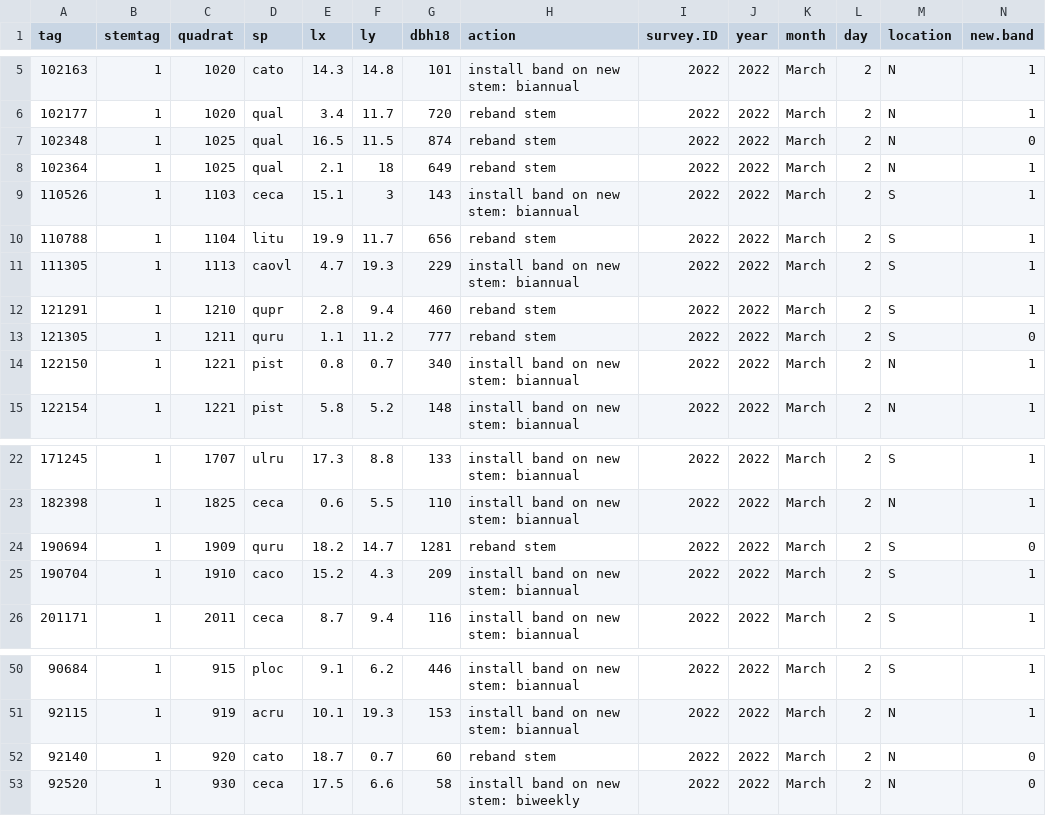
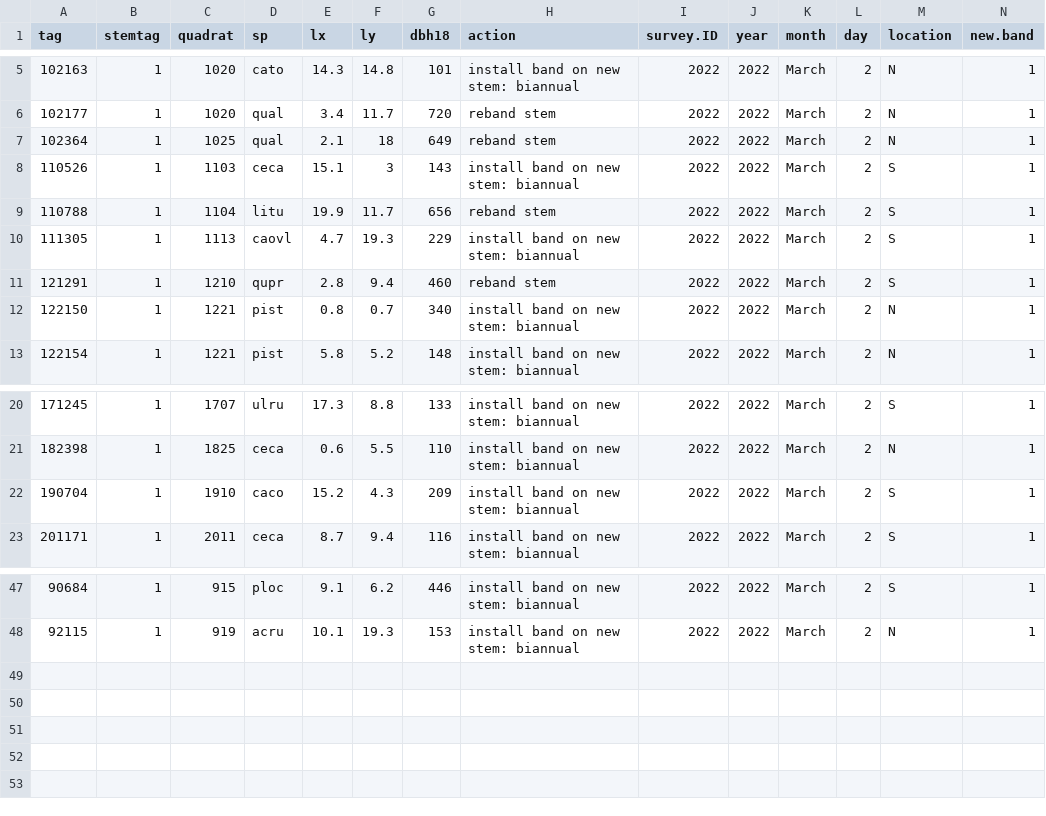
Before and after one commit to SCBI-ForestGEO/Dendrobands, a CSV file: resources/raw_data/2022/data_entry_fix_2022.csv, drawn as a sheet; only a part is shown, gaps mark what is left out; rows hold the shown columns only; the diff names each change by its address in the sheet, - before the commit and + after, or states it on an @@ line.

Commit message:
Deleting stems ID'ed in #97 from data_entry_fix_2022

```diff
--- a/resources/raw_data/2022/data_entry_fix_2022.csv
+++ b/resources/raw_data/2022/data_entry_fix_2022.csv
-row 7: 102348 | 1 | 1025 | qual | 16.5 | 11.5 | 874 | reband stem | 2022 | 2022 | March | 2 | N | 0
-row 13: 121305 | 1 | 1211 | quru | 1.1 | 11.2 | 777 | reband stem | 2022 | 2022 | March | 2 | S | 0
-row 24: 190694 | 1 | 1909 | quru | 18.2 | 14.7 | 1281 | reband stem | 2022 | 2022 | March | 2 | S | 0
-row 52: 92140 | 1 | 920 | cato | 18.7 | 0.7 | 60 | reband stem | 2022 | 2022 | March | 2 | N | 0
-row 53: 92520 | 1 | 930 | ceca | 17.5 | 6.6 | 58 | install band on new stem: biweekly | 2022 | 2022 | March | 2 | N | 0
```
